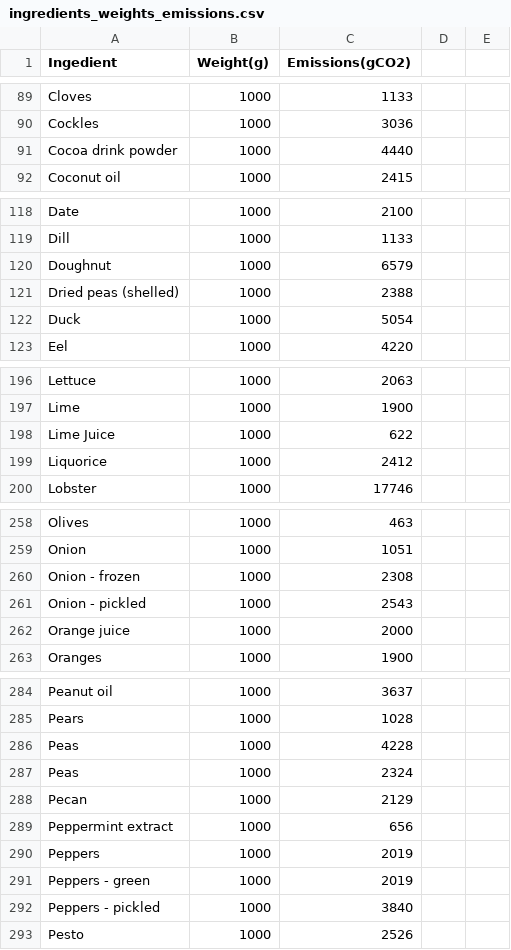
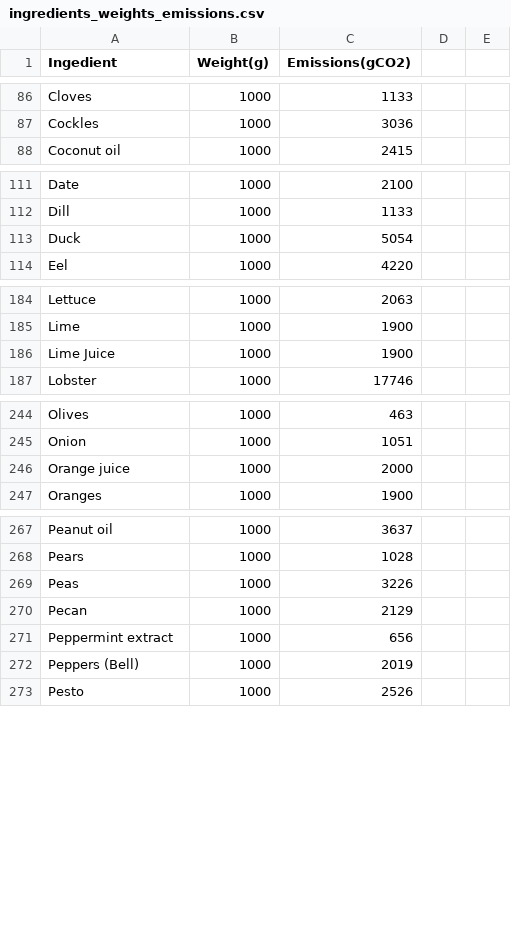
Before and after one commit to Matbeac/fritz, a CSV file: footprint_data/ingredients_weights_emissions.csv, drawn as a sheet; only a part is shown, gaps mark what is left out; the diff covers the shown part only.

```diff
--- a/footprint_data/ingredients_weights_emissions.csv
+++ b/footprint_data/ingredients_weights_emissions.csv
@@ -90,3 +87,2 @@ Cloves,1000,1133
 Cockles,1000,3036
-Cocoa drink powder,1000,4440
 Coconut oil,1000,2415
@@ -119,4 +112,2 @@ Date,1000,2100
 Dill,1000,1133
-Doughnut,1000,6579
-Dried peas (shelled),1000,2388
 Duck,1000,5054
@@ -197,4 +185,3 @@ Lettuce,1000,2063
 Lime,1000,1900
-Lime Juice,1000,622
-Liquorice,1000,2412
+Lime Juice,1000,1900
 Lobster,1000,17746
@@ -259,4 +245,2 @@ Olives,1000,463
 Onion,1000,1051
-Onion - frozen,1000,2308
-Onion - pickled,1000,2543
 Orange juice,1000,2000
@@ -285,9 +268,6 @@ Peanut oil,1000,3637
 Pears,1000,1028
-Peas,1000,4228
-Peas,1000,2324
+Peas,1000,3226
 Pecan,1000,2129
 Peppermint extract,1000,656
-Peppers,1000,2019
-Peppers - green,1000,2019
-Peppers - pickled,1000,3840
+Peppers (Bell),1000,2019
 Pesto,1000,2526
```
Also changed, not shown: 1 added row, 12 removed rows and 33 edited cells elsewhere in this file, 1 other file.
